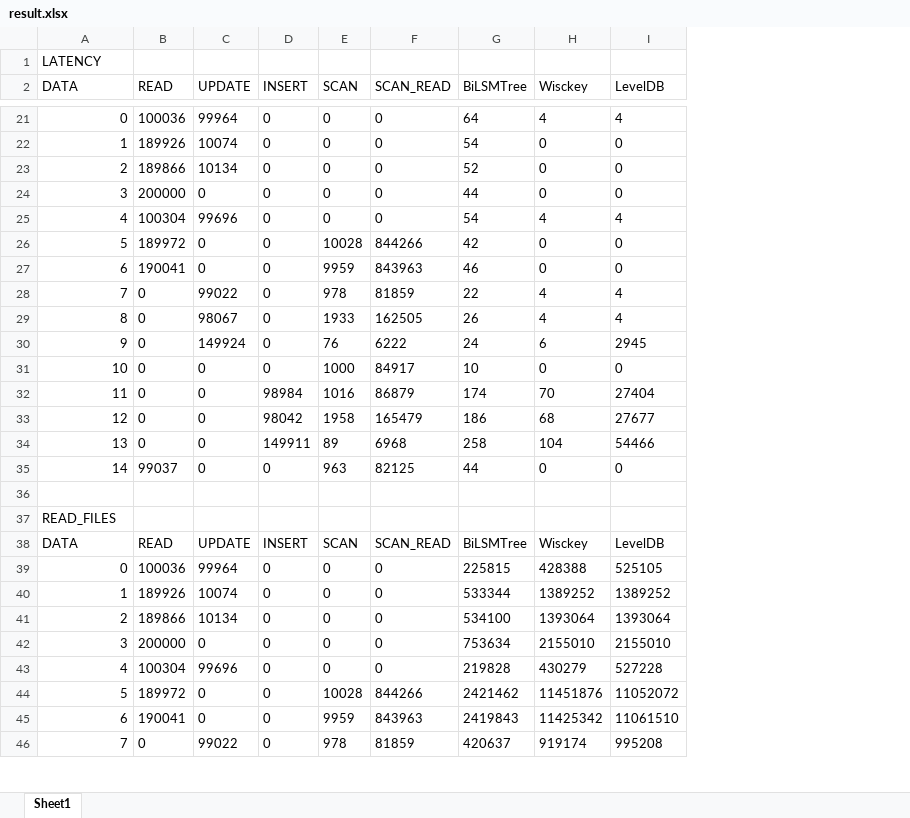
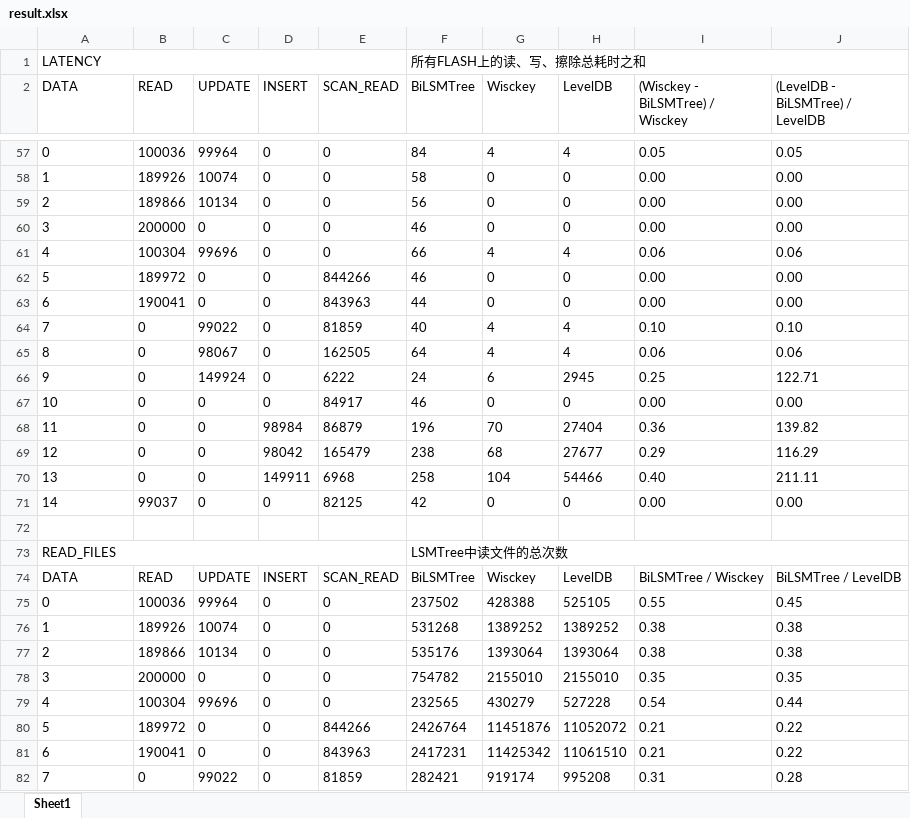
Before and after one commit to luffy06/BiLSMTree, an Excel workbook: code/result/result.xlsx, sheet Sheet1, drawn as a sheet; only a part is shown, gaps mark what is left out; values as stored, in another font and other column widths than the file's, no borders; removed rows and columns are numbered as before the commit, all else as after; the diff covers the shown part only; the diff names each change by its address in the sheet, - before the commit and + after, or states it on an @@ line.

```diff
--- a/code/result/result.xlsx (sheet Sheet1)
+++ b/code/result/result.xlsx (sheet Sheet1)
-column E (SCAN), rows 21-46: 0 | 0 | 0 | 0 | 0 | 10028 | 9959 | 978 | 1933 | 76 | 1000 | 1016 | 1958 | 89 | 963 |  |  | SCAN | 0 | 0 | 0 | 0 | 0 | 10028 | 9959 | 978
+column I ((Wisckey - BiLSMTree) / Wisckey), rows 57-82: 0.05 | 0.00 | 0.00 | 0.00 | 0.06 | 0.00 | 0.00 | 0.10 | 0.06 | 0.25 | 0.00 | 0.36 | 0.29 | 0.40 | 0.00 |  |  | BiLSMTree / Wisckey | 0.55 | 0.38 | 0.38 | 0.35 | 0.54 | 0.21 | 0.21 | 0.31
+column J ((LevelDB - BiLSMTree) / LevelDB), rows 57-82: 0.05 | 0.00 | 0.00 | 0.00 | 0.06 | 0.00 | 0.00 | 0.10 | 0.06 | 122.71 | 0.00 | 139.82 | 116.29 | 211.11 | 0.00 |  |  | BiLSMTree / LevelDB | 0.45 | 0.38 | 0.38 | 0.35 | 0.44 | 0.22 | 0.22 | 0.28
+A1:E1 merged
-F1 (BiLSMTree): (empty)
+F1 (BiLSMTree): 所有FLASH上的读、写、擦除总耗时之和
+F1:J1 merged
-A57:A71 alignment: right
+A57:A71 alignment: left
-F57 (BiLSMTree): 64
+F57 (BiLSMTree): 84
-F58 (BiLSMTree): 54
+F58 (BiLSMTree): 58
-F59 (BiLSMTree): 52
+F59 (BiLSMTree): 56
-F60 (BiLSMTree): 44
+F60 (BiLSMTree): 46
-F61 (BiLSMTree): 54
+F61 (BiLSMTree): 66
-F62 (BiLSMTree): 42
+F62 (BiLSMTree): 46
-F63 (BiLSMTree): 46
+F63 (BiLSMTree): 44
-F64 (BiLSMTree): 22
+F64 (BiLSMTree): 40
-F65 (BiLSMTree): 26
+F65 (BiLSMTree): 64
-F67 (BiLSMTree): 10
+F67 (BiLSMTree): 46
-F68 (BiLSMTree): 174
+F68 (BiLSMTree): 196
-F69 (BiLSMTree): 186
+F69 (BiLSMTree): 238
-F71 (BiLSMTree): 44
+F71 (BiLSMTree): 42
+A73:E73 merged
-F73 (BiLSMTree): (empty)
+F73 (BiLSMTree): LSMTree中读文件的总次数
+F73:J73 merged
-A75:A82 alignment: right
+A75:A82 alignment: left
-F75 (BiLSMTree): 225815
+F75 (BiLSMTree): 237502
-F76 (BiLSMTree): 533344
+F76 (BiLSMTree): 531268
-F77 (BiLSMTree): 534100
+F77 (BiLSMTree): 535176
-F78 (BiLSMTree): 753634
+F78 (BiLSMTree): 754782
-F79 (BiLSMTree): 219828
+F79 (BiLSMTree): 232565
-F80 (BiLSMTree): 2421462
+F80 (BiLSMTree): 2426764
-F81 (BiLSMTree): 2419843
+F81 (BiLSMTree): 2417231
-F82 (BiLSMTree): 420637
+F82 (BiLSMTree): 282421
```
Also changed, not shown: 112 added rows, 3 removed rows, 105 edited cells, cell formats and merged cells elsewhere in this sheet.
